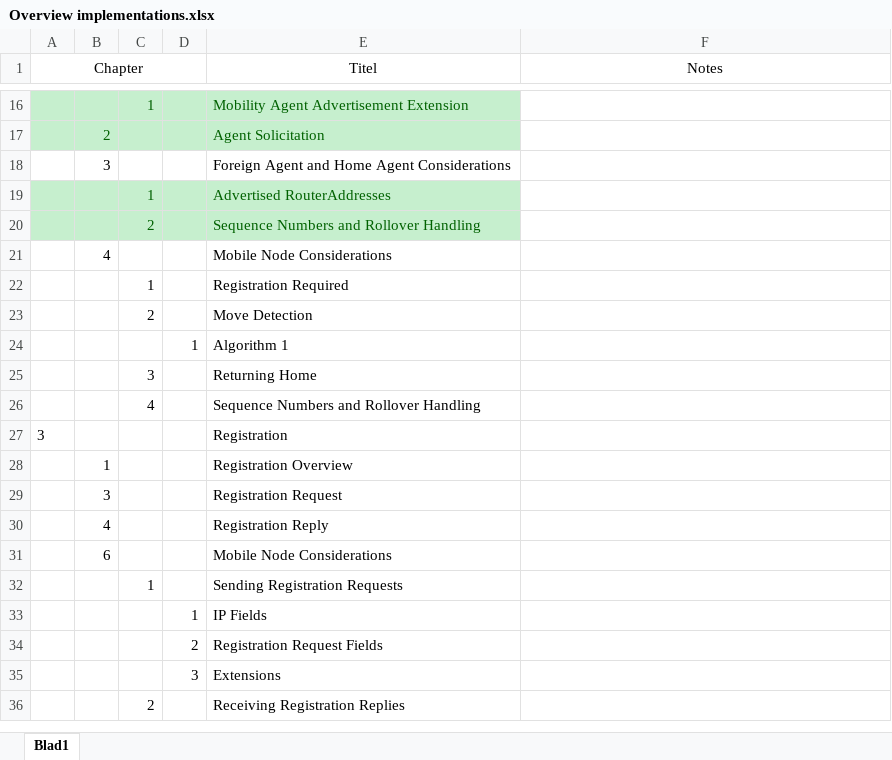
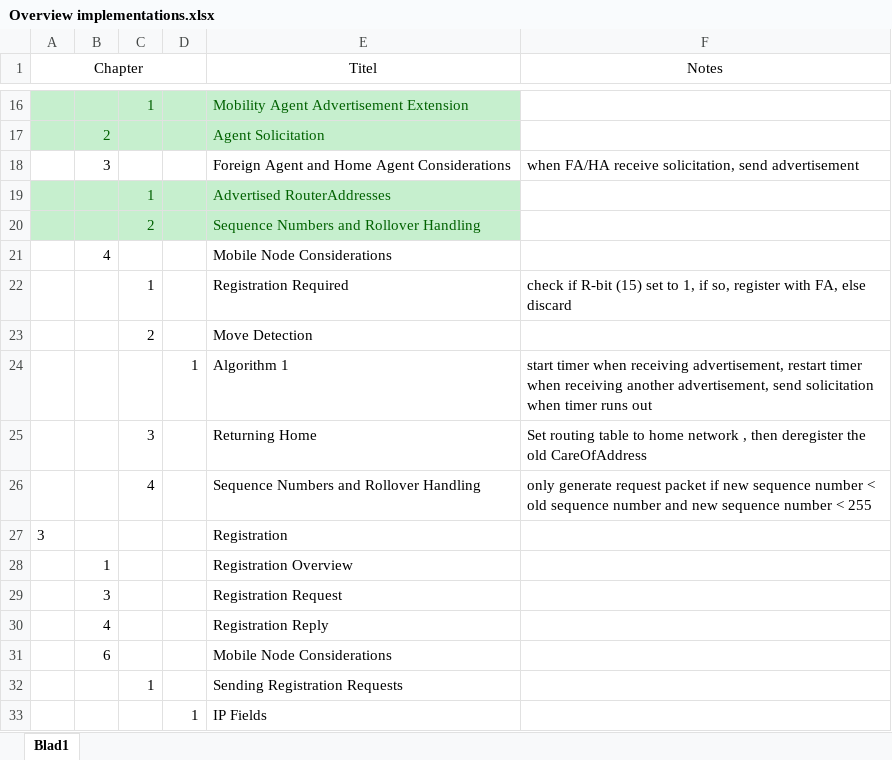
Before and after one commit to Yami-Luna/Telecom2018, an Excel workbook: Overview implementations.xlsx, sheet Blad1, drawn as a sheet; only a part is shown, gaps mark what is left out; the shorter side is filled out with more unchanged rows; values as stored, in another font and other column widths than the file's, no borders; the diff names each change by its address in the sheet, - before the commit and + after, or states it on an @@ line.

Commit message:
last update before handing in
* updated overview with some comments on chapter 2
* added folder with all files sent for first presentation

```diff
--- a/Overview implementations.xlsx (sheet Blad1)
+++ b/Overview implementations.xlsx (sheet Blad1)
-F18 (Notes): (empty)
+F18 (Notes): when FA/HA receive solicitation, send advertisement
-F22 (Notes): (empty)
+F22 (Notes): check if R-bit (15) set to 1, if so, register with FA, else discard
-F24 (Notes): (empty)
+F24 (Notes): start timer when receiving advertisement, restart timer when receiving another advertisement, send solicitation when timer runs out
-F25 (Notes): (empty)
+F25 (Notes): Set routing table to home network , then deregister the old CareOfAddress
-F26 (Notes): (empty)
+F26 (Notes): only generate request packet if new sequence number < old sequence number and new sequence number < 255
```
Also changed, not shown: 11 other files.
